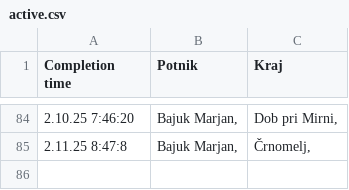
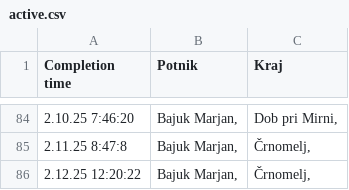
Before and after one commit to SRP-B/dat-nm, a CSV file: active.csv, drawn as a sheet; only a part is shown, gaps mark what is left out; the diff names each change by its address in the sheet, - before the commit and + after, or states it on an @@ line.

Commit message:
Appv12

```diff
--- a/active.csv
+++ b/active.csv
+row 86: 2.12.25 12:20:22 | Bajuk Marjan, | Črnomelj,
```
